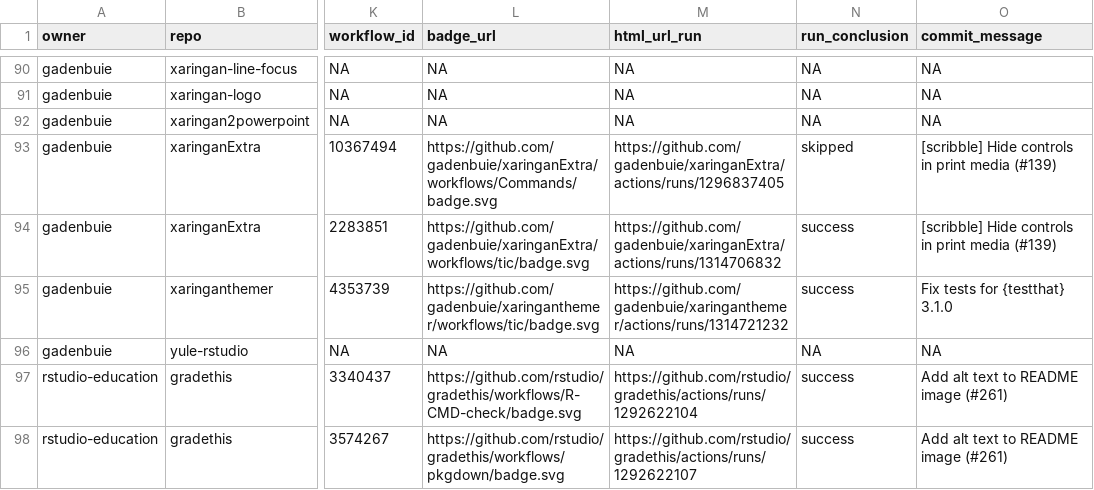
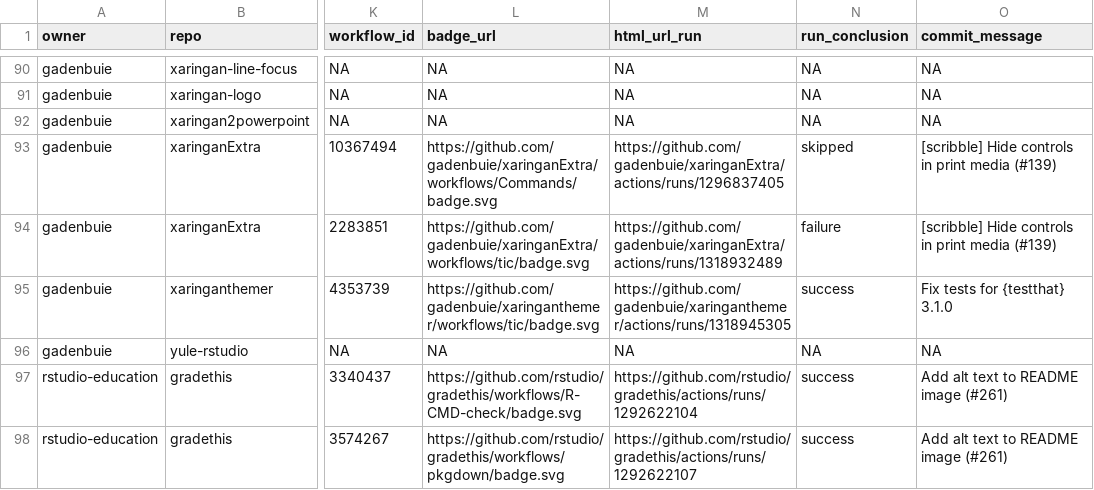
Before and after one commit to andrewcstewart/gha-dashboard, a CSV file: repos.csv, drawn as a sheet; only a part is shown, gaps mark what is left out; the diff covers the shown part only; the diff names each change by its address in the sheet, - before the commit and + after, or states it on an @@ line.

```diff
--- a/repos.csv
+++ b/repos.csv
-M94 (html_url_run): https://github.com/gadenbuie/xaringanExtra/actions/runs/1314706832
+M94 (html_url_run): https://github.com/gadenbuie/xaringanExtra/actions/runs/1318932489
-N94 (run_conclusion): success
+N94 (run_conclusion): failure
-M95 (html_url_run): https://github.com/gadenbuie/xaringanthemer/actions/runs/1314721232
+M95 (html_url_run): https://github.com/gadenbuie/xaringanthemer/actions/runs/1318945305
```
Also changed, not shown: 20 edited cells elsewhere in this file, 1 other file.
